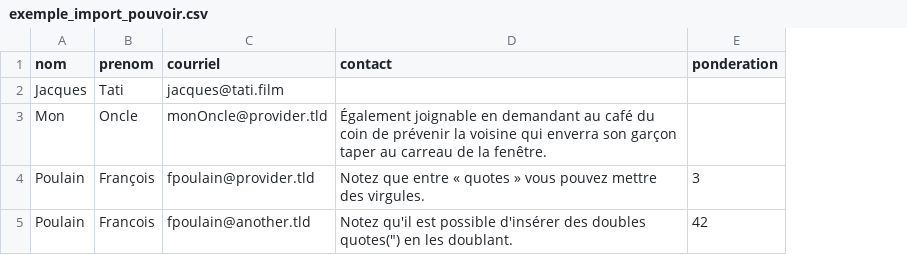
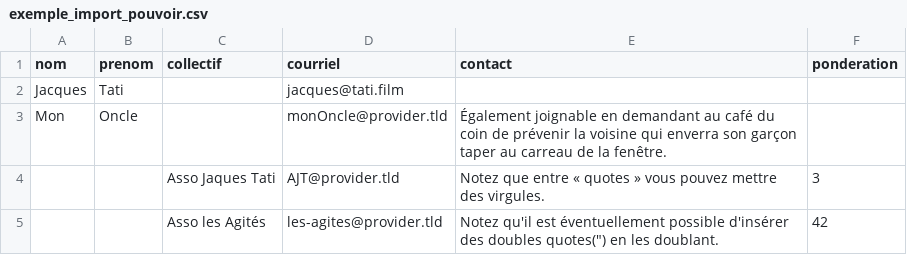
Before and after one commit to ricard-io/gvot-clone, a CSV file: gvot/static/files/exemple_import_pouvoir.csv, drawn as a sheet; removed rows and columns are numbered as before the commit, all else as after; the diff names each change by its address in the sheet, - before the commit and + after, or states it on an @@ line.

Commit message:
feat(pouvoirs): ajoute les collectifs, corrige de la présentation à l import

```diff
--- a/gvot/static/files/exemple_import_pouvoir.csv
+++ b/gvot/static/files/exemple_import_pouvoir.csv
+column C (collectif), empty
-row 4: Poulain | François | fpoulain@provider.tld | Notez que entre « quotes » vous pouvez mettre des virgules. | 3
-row 5: Poulain | Francois | fpoulain@another.tld | Notez qu'il est possible d'insérer des doubles quotes(") en les doublant. | 42
+row 4:  |  | Asso Jaques Tati | AJT@provider.tld | Notez que entre « quotes » vous pouvez mettre des virgules. | 3
+row 5:  |  | Asso les Agités | les-agites@provider.tld | Notez qu'il est éventuellement possible d'insérer des doubles quotes(") en les doublant. | 42
```
Also changed, not shown: 13 other files.
